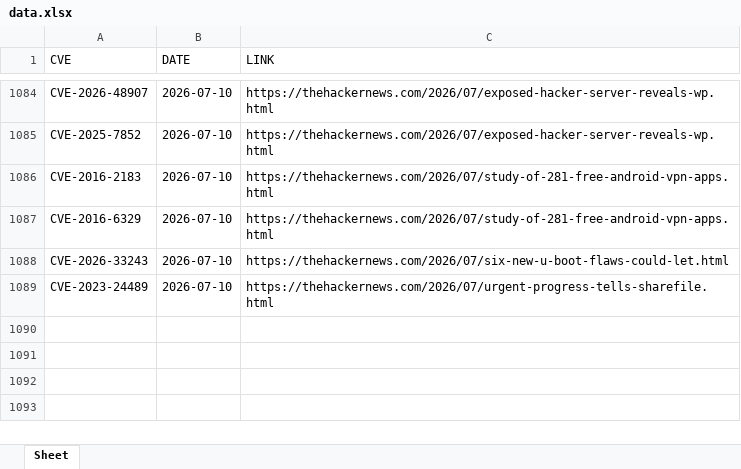
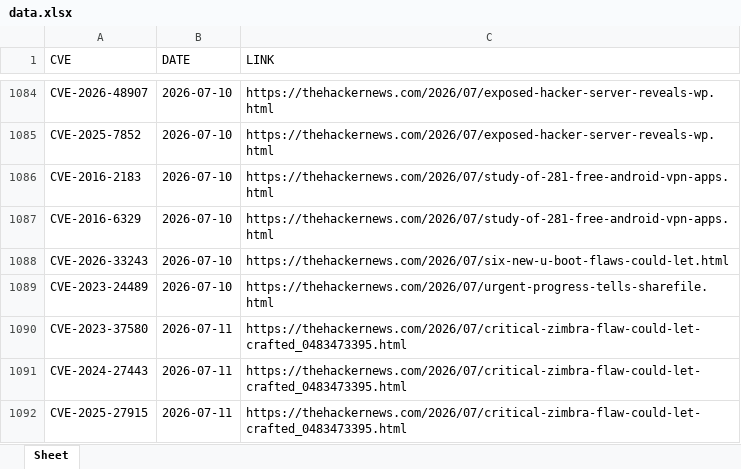
Before and after one commit to thanujbtech-lgtm/hackernews_cve, an Excel workbook: data.xlsx, sheet Sheet, drawn as a sheet; only a part is shown, gaps mark what is left out; values as stored, in another font and other column widths than the file's, no borders; the diff names each change by its address in the sheet, - before the commit and + after, or states it on an @@ line.

```diff
--- a/data.xlsx (sheet Sheet)
+++ b/data.xlsx (sheet Sheet)
+row 1090: CVE-2023-37580 | 2026-07-11 | https://thehackernews.com/2026/07/critical-zimbra-flaw-could-let-crafted_0483473395.html
+row 1091: CVE-2024-27443 | 2026-07-11 | https://thehackernews.com/2026/07/critical-zimbra-flaw-could-let-crafted_0483473395.html
+row 1092: CVE-2025-27915 | 2026-07-11 | https://thehackernews.com/2026/07/critical-zimbra-flaw-could-let-crafted_0483473395.html
```
